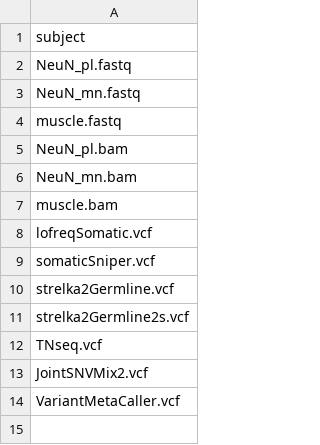
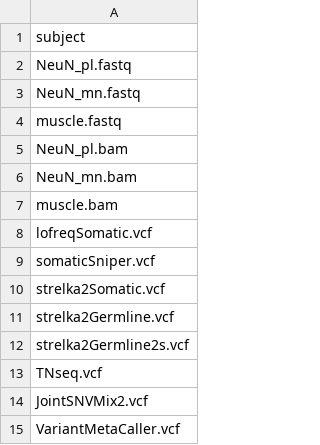
Before and after one commit to attilagk/BSM-research, a CSV file: tables/summary-rownames.csv, drawn as a sheet.

Commit message:
Fixed summary-rownames: added missing strelka2Somatic

```diff
--- a/tables/summary-rownames.csv
+++ b/tables/summary-rownames.csv
@@ -9,2 +9,3 @@ lofreqSomatic.vcf
 somaticSniper.vcf
+strelka2Somatic.vcf
 strelka2Germline.vcf
```
Also changed, not shown: 2 other files.
